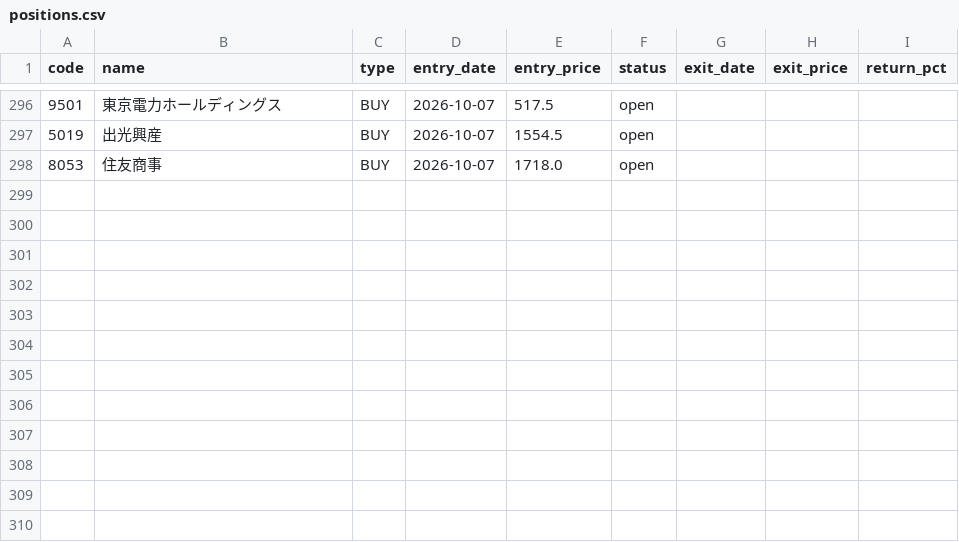
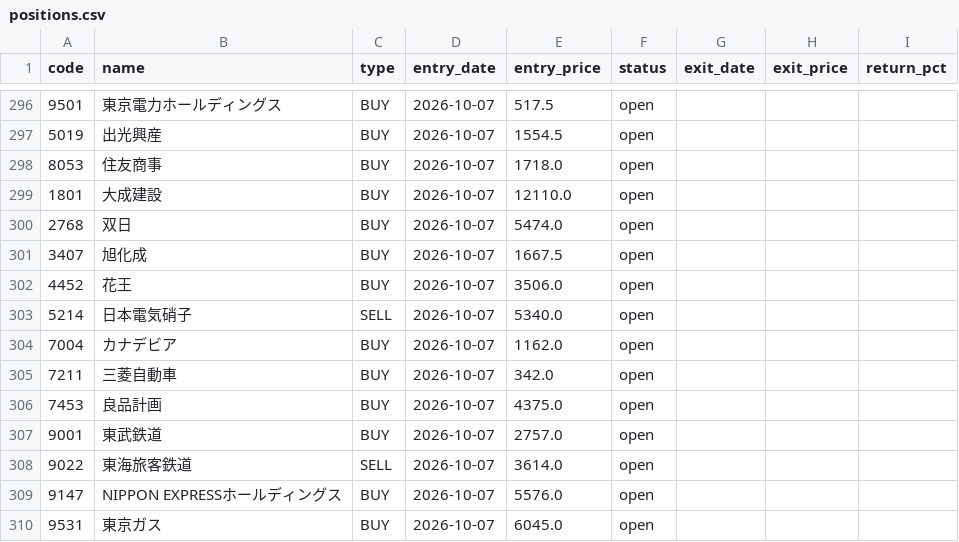
Before and after one commit to alohakozi-ux/nikkei-signal-app, a CSV file: positions.csv, drawn as a sheet; only a part is shown, gaps mark what is left out.

```diff
--- a/positions.csv
+++ b/positions.csv
@@ -298 +298,13 @@ code,name,type,entry_date,entry_price,status,exit_date,exit_price,return_pct
 8053,住友商事,BUY,2026-10-07,1718.0,open,,,
+1801,大成建設,BUY,2026-10-07,12110.0,open,,,
+2768,双日,BUY,2026-10-07,5474.0,open,,,
+3407,旭化成,BUY,2026-10-07,1667.5,open,,,
+4452,花王,BUY,2026-10-07,3506.0,open,,,
+5214,日本電気硝子,SELL,2026-10-07,5340.0,open,,,
+7004,カナデビア,BUY,2026-10-07,1162.0,open,,,
+7211,三菱自動車,BUY,2026-10-07,342.0,open,,,
+7453,良品計画,BUY,2026-10-07,4375.0,open,,,
+9001,東武鉄道,BUY,2026-10-07,2757.0,open,,,
+9022,東海旅客鉄道,SELL,2026-10-07,3614.0,open,,,
+9147,NIPPON EXPRESSホールディングス,BUY,2026-10-07,5576.0,open,,,
+9531,東京ガス,BUY,2026-10-07,6045.0,open,,,
```
